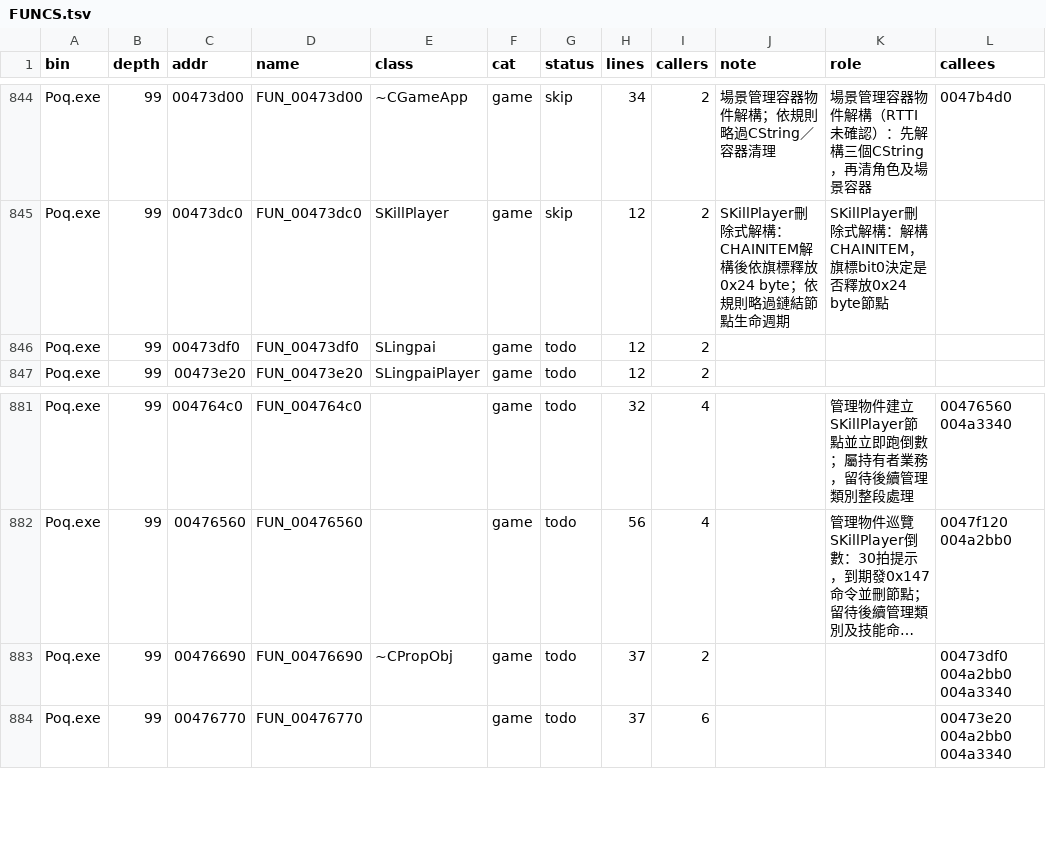
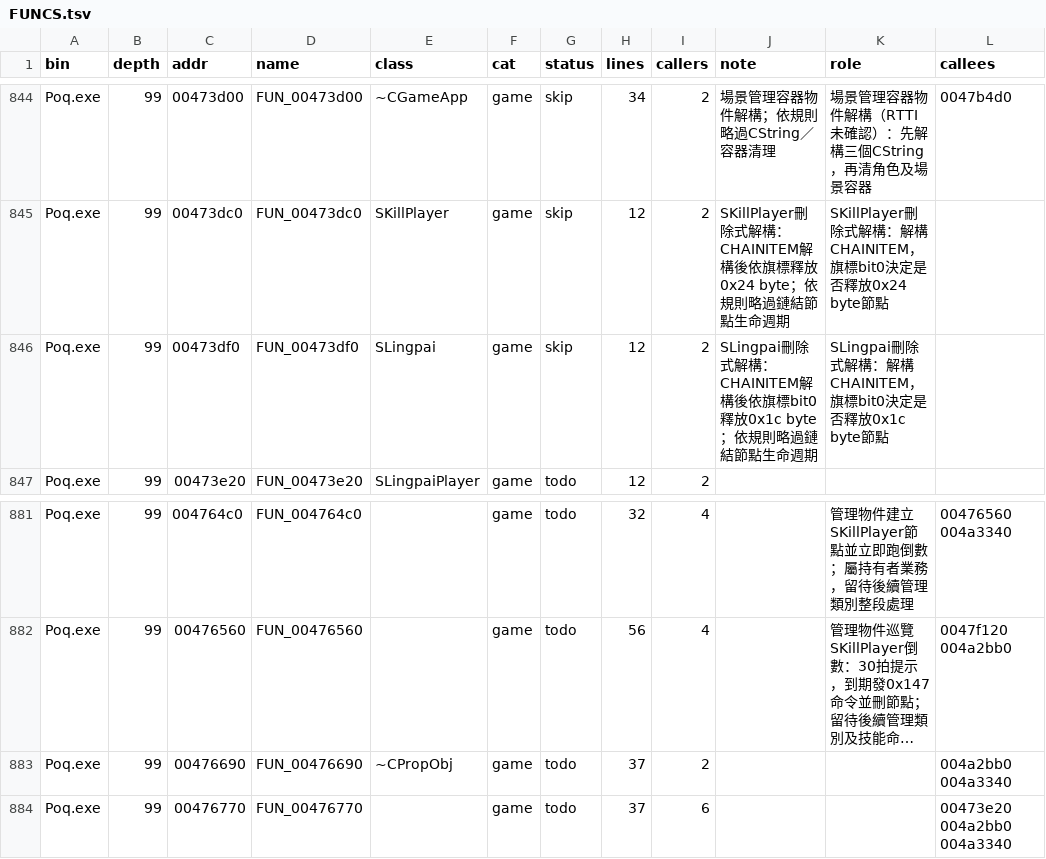
Before and after one commit to chanwunkong/SideTest, a TSV file: QinPort/FUNCS.tsv, drawn as a sheet; only a part is shown, gaps mark what is left out; long unchanged cells end in …; the diff names each change by its address in the sheet, - before the commit and + after, or states it on an @@ line.

```diff
--- a/QinPort/FUNCS.tsv
+++ b/QinPort/FUNCS.tsv
-G846 (status): todo
+G846 (status): skip
-J846 (note): (empty)
+J846 (note): SLingpai刪除式解構：CHAINITEM解構後依旗標bit0釋放0x1c byte；依規則略過鏈結節點生命週期
-K846 (role): (empty)
+K846 (role): SLingpai刪除式解構：解構CHAINITEM，旗標bit0決定是否釋放0x1c byte節點
-L883 (callees): 00473df0 004a2bb0 004a3340
+L883 (callees): 004a2bb0 004a3340
```
Also changed, not shown: QinPort/tools/roles.tsv, 2 other files.
